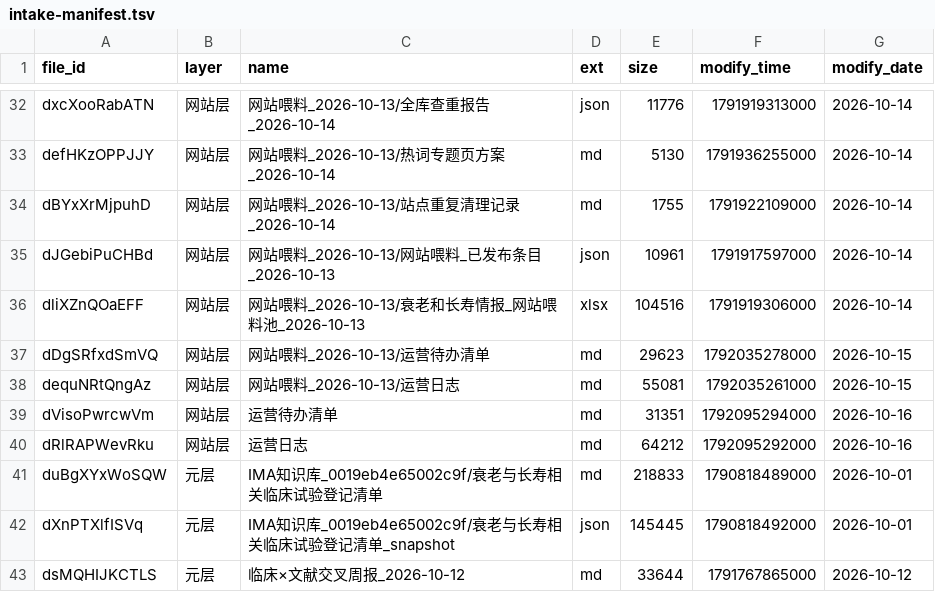
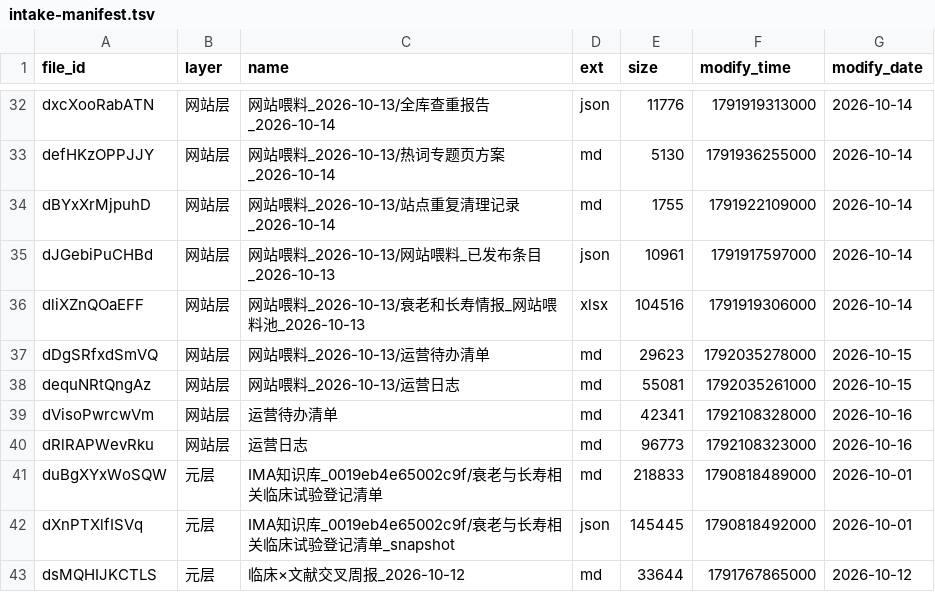
Before and after one commit to longbiosci/longbiosci, a TSV file: data/intake-manifest.tsv, drawn as a sheet; only a part is shown, gaps mark what is left out.

Commit message:
chore: 收尾自检产物同步（rss lastBuildDate / ledger 重建 / verified-sizes 补登 3 条实测字节）

```diff
--- a/data/intake-manifest.tsv
+++ b/data/intake-manifest.tsv
@@ -38,4 +38,4 @@ dDgSRfxdSmVQ	网站层	网站喂料_2026-10-13/运营待办清单	md	29623	17920
 dequNRtQngAz	网站层	网站喂料_2026-10-13/运营日志	md	55081	1792035261000	2026-10-15
-dVisoPwrcwVm	网站层	运营待办清单	md	31351	1792095294000	2026-10-16
-dRlRAPWevRku	网站层	运营日志	md	64212	1792095292000	2026-10-16
+dVisoPwrcwVm	网站层	运营待办清单	md	42341	1792108328000	2026-10-16
+dRlRAPWevRku	网站层	运营日志	md	96773	1792108323000	2026-10-16
 duBgXYxWoSQW	元层	IMA知识库_0019eb4e65002c9f/衰老与长寿相关临床试验登记清单	md	218833	1790818489000	2026-10-01
```
Also changed, not shown: 3 other files.
